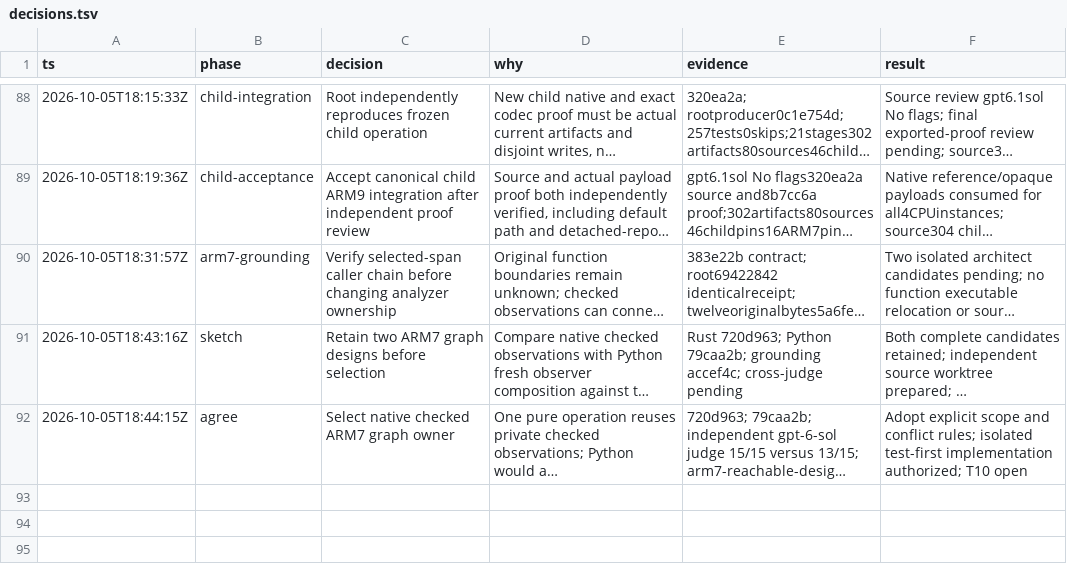
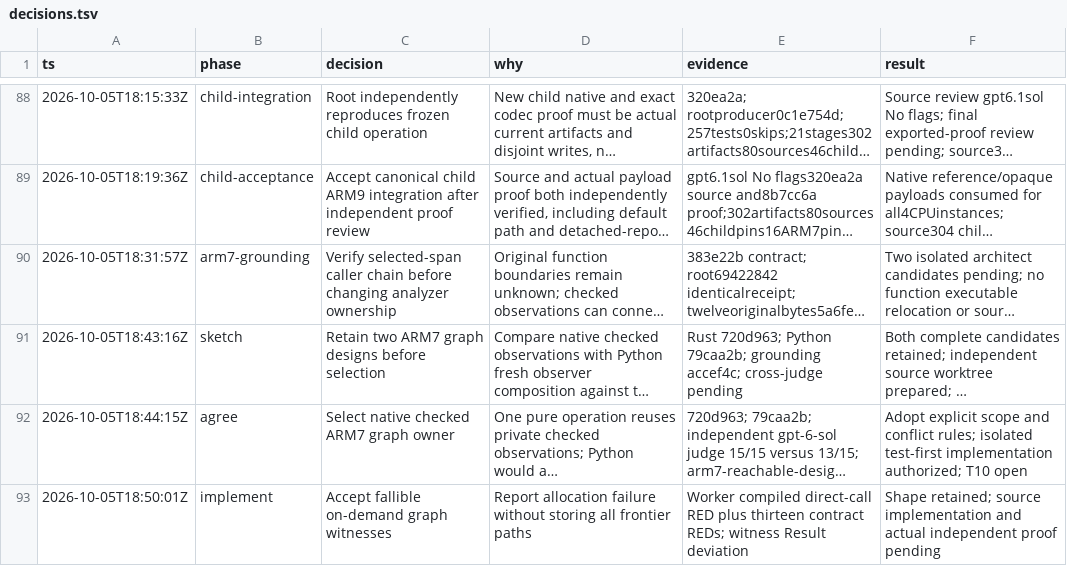
Before and after one commit to drj613/JUSDecomp, a TSV file: decomp/matching-notes/decisions.tsv, drawn as a sheet; only a part is shown, gaps mark what is left out; long unchanged cells end in …; the diff names each change by its address in the sheet, - before the commit and + after, or states it on an @@ line.

Commit message:
docs: record fallible graph witness contract

```diff
--- a/decomp/matching-notes/decisions.tsv
+++ b/decomp/matching-notes/decisions.tsv
+row 93: 2026-10-05T18:50:01Z | implement | Accept fallible on-demand graph witnesses | Report allocation failure without storing all frontier paths | Worker compiled direct-call RED plus thirteen contract REDs; witness Result deviation | Shape retained; source implementation and actual independent proof pending
```
Also changed, not shown: 1 other file.
